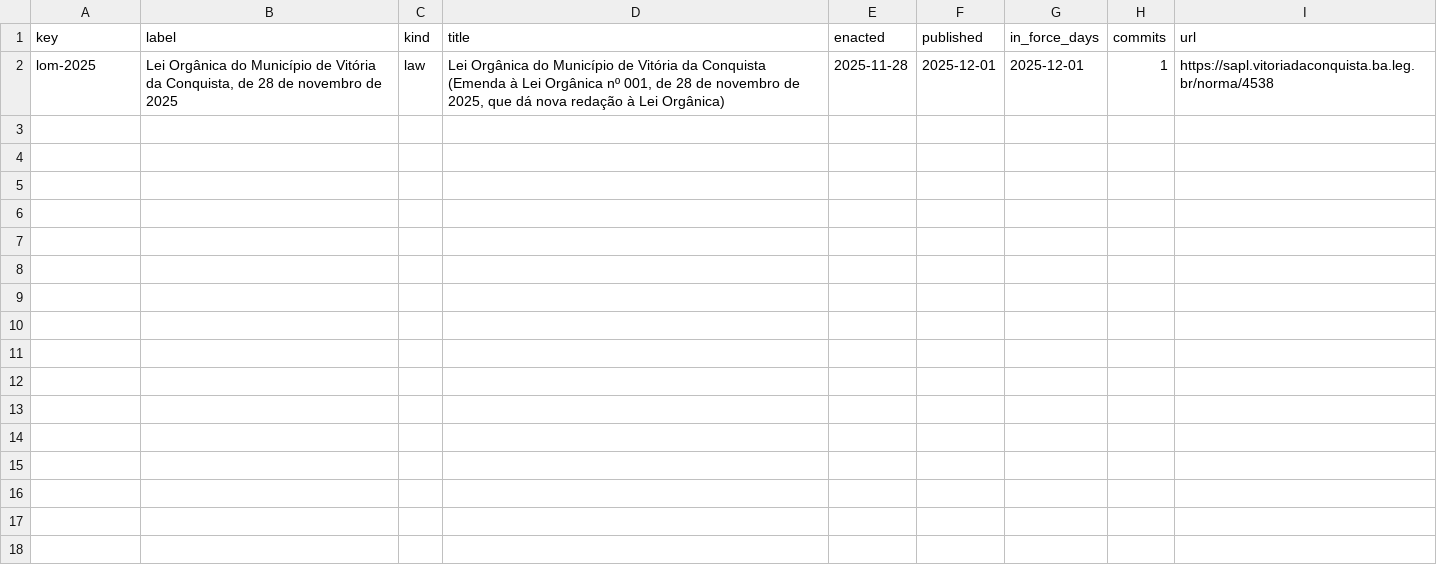
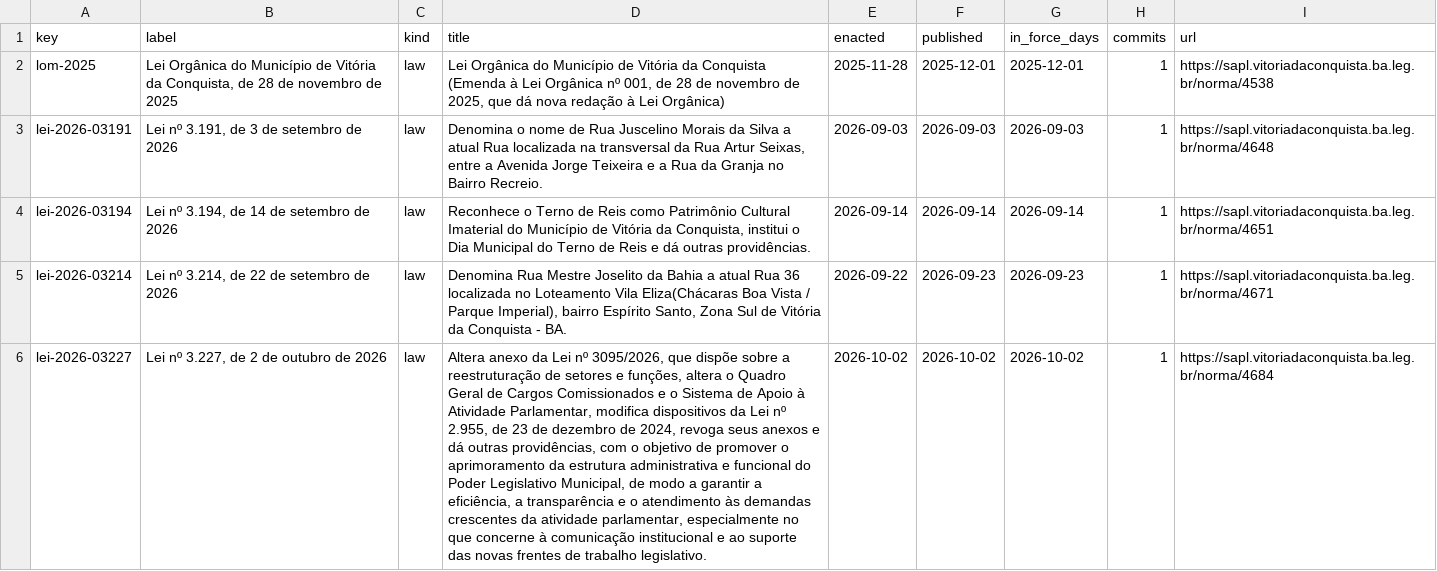
Before and after one commit to lexifina/brazil-vitoria-da-conquista-city-law, a CSV file: data/laws.csv, drawn as a sheet; the diff names each change by its address in the sheet, - before the commit and + after, or states it on an @@ line.

Commit message:
Documentation, tables, tools and REPRODUCE.md
Built from corpus.json (sha256 c74a6d977b904db3c881a8ff8c5f48c9f8f4c747065a147cf0667917e60e058c), data retrieved 2026-11-02.

```diff
--- a/data/laws.csv
+++ b/data/laws.csv
+row 3: lei-2026-03191 | Lei nº 3.191, de 3 de setembro de 2026 | law | Denomina o nome de Rua Juscelino Morais da Silva a atual Rua localizada na transversal da Rua Artur Seixas, entre a Avenida Jorge Teixeira e a Rua da Granja no Bairro Recreio. | 2026-09-03 | 2026-09-03 | 2026-09-03 | 1 | https://sapl.vitoriadaconquista.ba.leg.br/norma/4648
+row 4: lei-2026-03194 | Lei nº 3.194, de 14 de setembro de 2026 | law | Reconhece o Terno de Reis como Patrimônio Cultural Imaterial do Município de Vitória da Conquista, institui o Dia Municipal do Terno de Reis e dá outras providências. | 2026-09-14 | 2026-09-14 | 2026-09-14 | 1 | https://sapl.vitoriadaconquista.ba.leg.br/norma/4651
+row 5: lei-2026-03214 | Lei nº 3.214, de 22 de setembro de 2026 | law | Denomina Rua Mestre Joselito da Bahia a atual Rua 36 localizada no Loteamento Vila Eliza(Chácaras Boa Vista / Parque Imperial), bairro Espírito Santo, Zona Sul de Vitória da Conquista - BA. | 2026-09-22 | 2026-09-23 | 2026-09-23 | 1 | https://sapl.vitoriadaconquista.ba.leg.br/norma/4671
+row 6: lei-2026-03227 | Lei nº 3.227, de 2 de outubro de 2026 | law | Altera anexo da Lei nº 3095/2026, que dispõe sobre a reestruturação de setores e funções, altera o Quadro Geral de Cargos Comissionados e o Sistema de Apoio à Atividade Parlamentar, modifica dispositivos da Lei nº 2.955, de 23 de dezembro de 2024, revoga seus anexos e dá outras providências, com o objetivo de promover o aprimoramento da estrutura administrativa e funcional do Poder Legislativo Municipal, de modo a garantir a eficiência, a transparência e o atendimento às demandas crescentes da atividade parlamentar, especialmente no que concerne à comunicação institucional e ao suporte das novas frentes de trabalho legislativo. | 2026-10-02 | 2026-10-02 | 2026-10-02 | 1 | https://sapl.vitoriadaconquista.ba.leg.br/norma/4684
```
Also changed, not shown: 8 other files.
